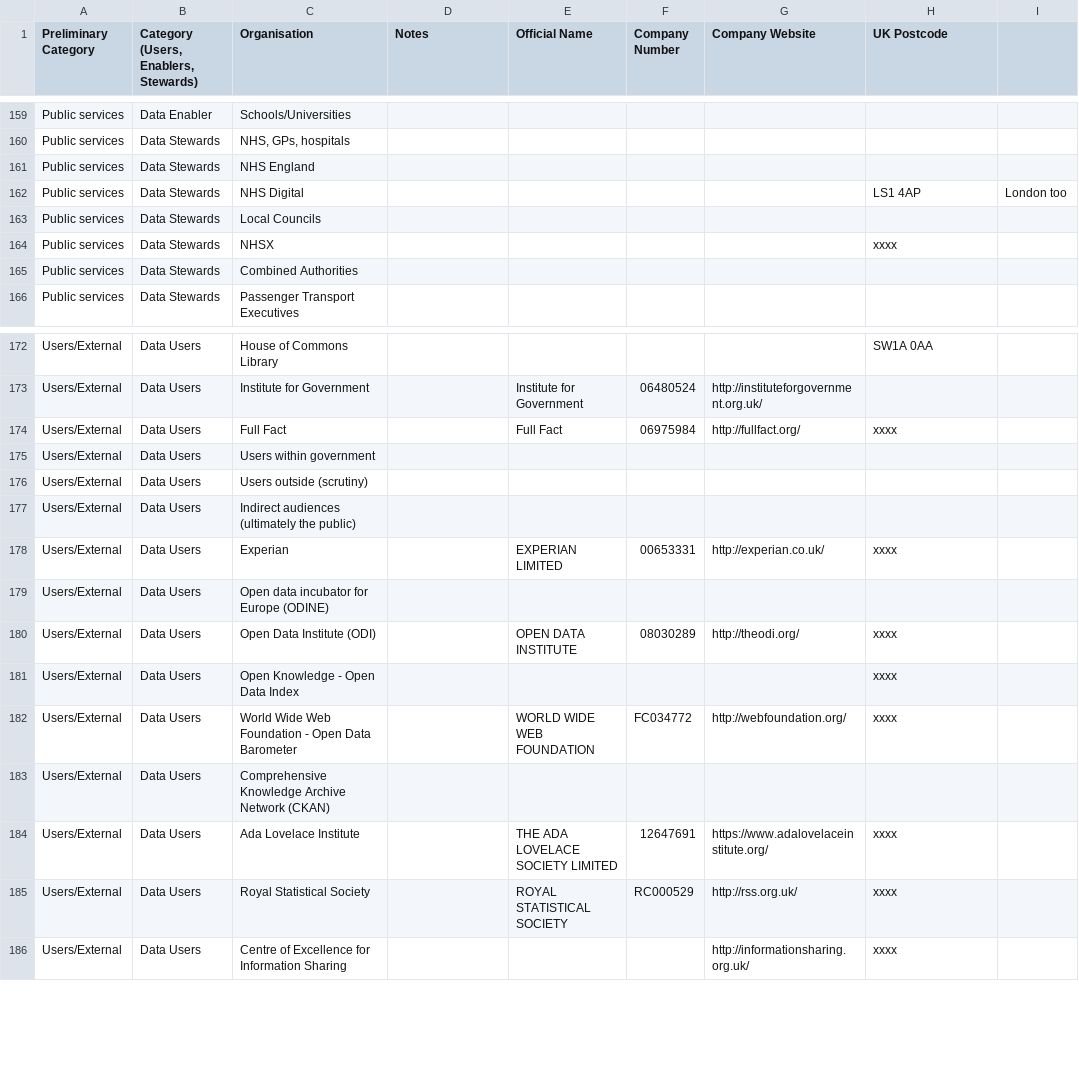
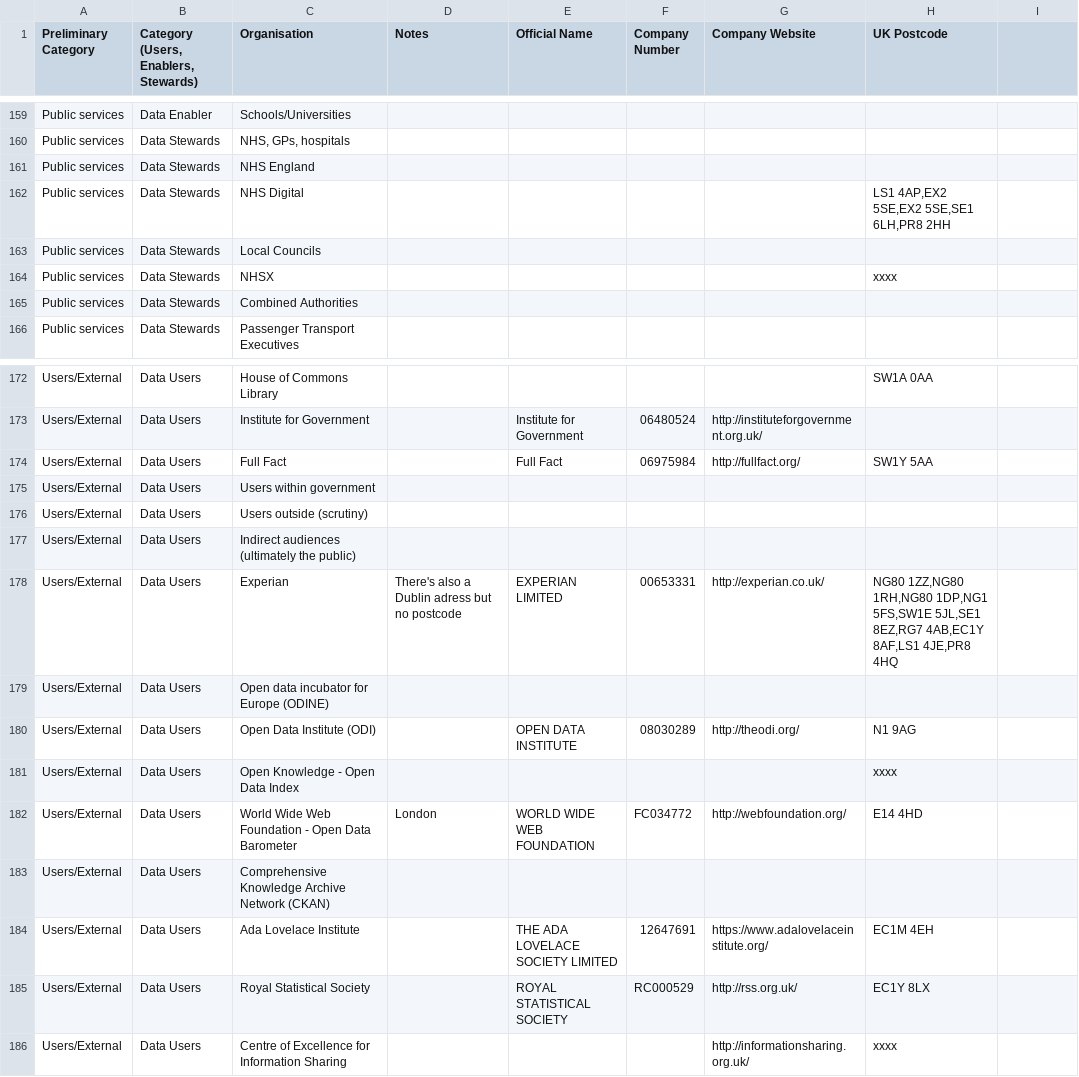
Before and after one commit to opnprd/uk-data-landscape, a CSV file: companies.csv, drawn as a sheet; only a part is shown, gaps mark what is left out; the diff names each change by its address in the sheet, - before the commit and + after, or states it on an @@ line.

Commit message:
Flat: latest data (2021-07-13T11:51:23.457Z) {   "date": "2021-07-13T11:51:23.457Z",   "files": [     {       "name": "companies.csv",       "deltaBytes": -100,       "source": "https://docs.google.com/spreadsheets/u/0/d/1O-lVLR-QVykZ-cq7PlpLzjZGNpEcWaoq5b-ZnGpZWR0/export?format=csv&id=1O-lVLR-QVykZ-cq7PlpLzjZGNpEcWaoq5b-ZnGpZWR0&gid=0"     }   ] }

```diff
--- a/companies.csv
+++ b/companies.csv
-H162 (UK Postcode): LS1 4AP
+H162 (UK Postcode): LS1 4AP,EX2 5SE,EX2 5SE,SE1 6LH,PR8 2HH
-I162: London too
+I162: (empty)
-H174 (UK Postcode): xxxx
+H174 (UK Postcode): SW1Y 5AA
-D178 (Notes): (empty)
+D178 (Notes): There's also a Dublin adress but no postcode
-H178 (UK Postcode): xxxx
+H178 (UK Postcode): NG80 1ZZ,NG80 1RH,NG80 1DP,NG1 5FS,SW1E 5JL,SE1 8EZ,RG7 4AB,EC1Y 8AF,LS1 4JE,PR8 4HQ
-H180 (UK Postcode): xxxx
+H180 (UK Postcode): N1 9AG
-D182 (Notes): (empty)
+D182 (Notes): London
-H182 (UK Postcode): xxxx
+H182 (UK Postcode): E14 4HD
-H184 (UK Postcode): xxxx
+H184 (UK Postcode): EC1M 4EH
-H185 (UK Postcode): xxxx
+H185 (UK Postcode): EC1Y 8LX
```
